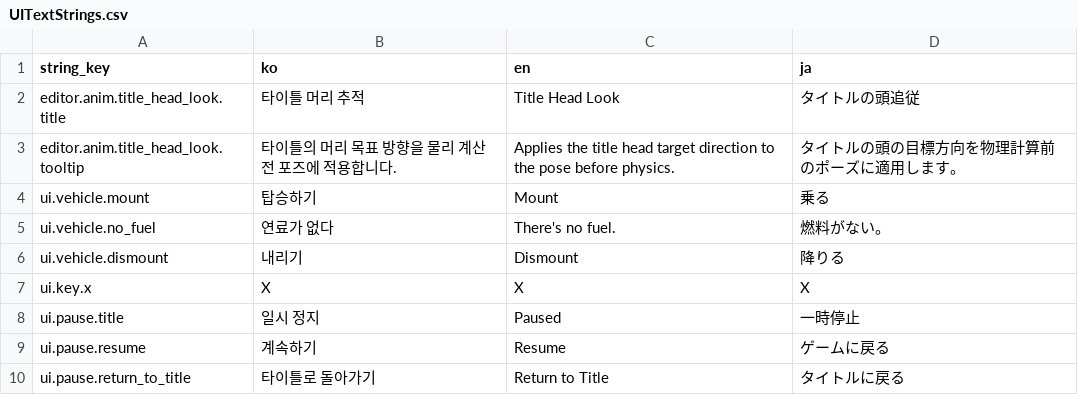
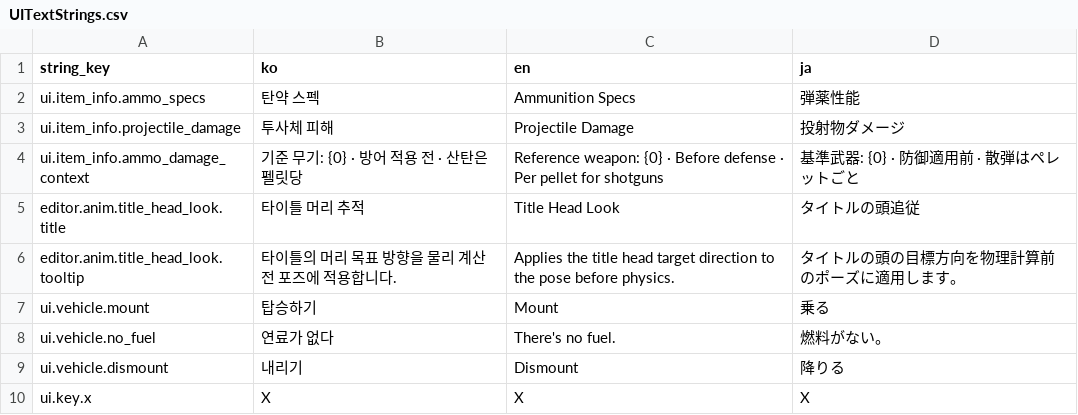
Before and after one commit to octopus7/extraction_shooter, a CSV file: TunaSweeper/Content/Data/UITextStrings.csv, drawn as a sheet; only a part is shown; the shorter side is filled out with more unchanged rows.

```diff
--- a/TunaSweeper/Content/Data/UITextStrings.csv
+++ b/TunaSweeper/Content/Data/UITextStrings.csv
@@ -1,2 +1,5 @@
 string_key,ko,en,ja
+ui.item_info.ammo_specs,탄약 스펙,Ammunition Specs,弾薬性能
+ui.item_info.projectile_damage,투사체 피해,Projectile Damage,投射物ダメージ
+ui.item_info.ammo_damage_context,기준 무기: {0} · 방어 적용 전 · 산탄은 펠릿당,Reference weapon: {0} · Before defense · Per pellet for shotguns,基準武器: {0} · 防御適用前 · 散弾はペレットごと
 editor.anim.title_head_look.title,타이틀 머리 추적,Title Head Look,タイトルの頭追従
```
Also changed, not shown: TunaSweeper/Content/Data/Translations/UITextStrings.csv, 9 other files.
